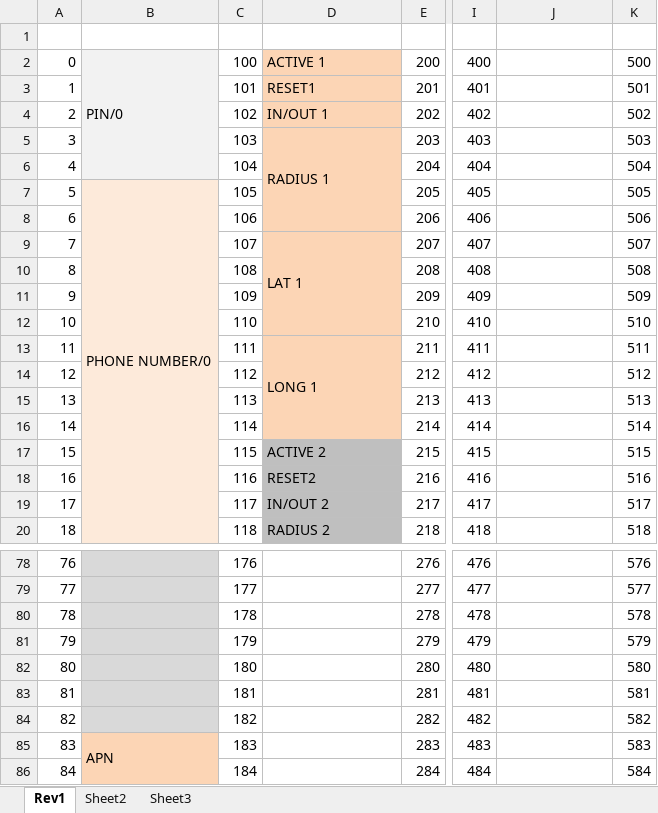
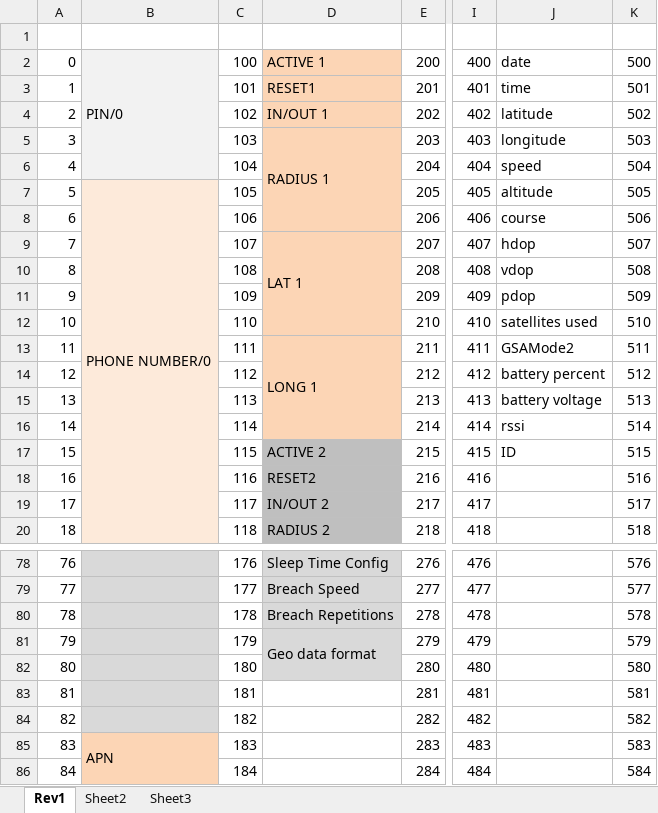
Before and after one commit to DSSCircuits/GeogramONE, an Excel workbook: Geogram ONE EEPROM Map.xlsx, sheet Rev1, drawn as a sheet; only a part is shown, gaps mark what is left out; values as stored, in another font and other column widths than the file's, no borders; the diff covers the shown part only; the diff names each change by its address in the sheet, - before the commit and + after, or states it on an @@ line.

```diff
--- a/Geogram ONE EEPROM Map.xlsx (sheet Rev1)
+++ b/Geogram ONE EEPROM Map.xlsx (sheet Rev1)
-J2: (empty)
+J2: date
-J3: (empty)
+J3: time
-J4: (empty)
+J4: latitude
-J5: (empty)
+J5: longitude
-J6: (empty)
+J6: speed
-J7: (empty)
+J7: altitude
-J8: (empty)
+J8: course
-J9: (empty)
+J9: hdop
-J10: (empty)
+J10: vdop
-J11: (empty)
+J11: pdop
-J12: (empty)
+J12: satellites used
-J13: (empty)
+J13: GSAMode2
-J14: (empty)
+J14: battery percent
-J15: (empty)
+J15: battery voltage
-J16: (empty)
+J16: rssi
-J17: (empty)
+J17: ID
-D78:D82 fill: none
+D78:D82 fill: #D9D9D9
-D78: (empty)
+D78: Sleep Time Config
-D79: (empty)
+D79: Breach Speed
-D80: (empty)
+D80: Breach Repetitions
-D81: (empty)
+D81: Geo data format
+D81:D82 merged
```
Also changed, not shown: 10 edited cells, cell formats and merged cells elsewhere in this sheet.
